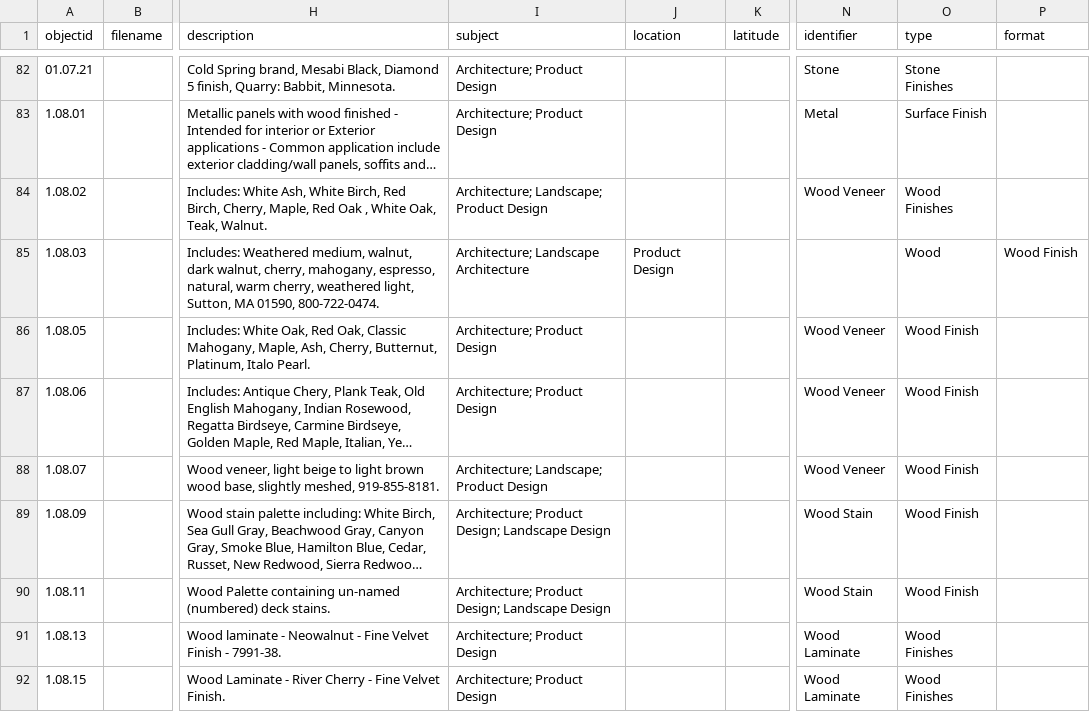
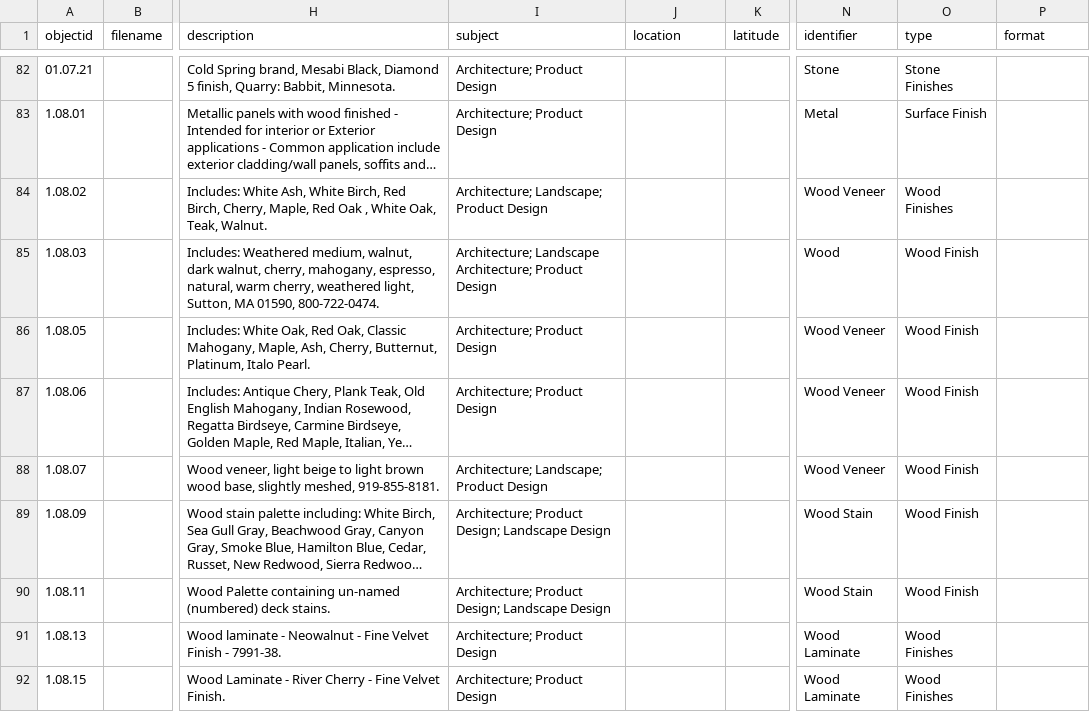
Before and after one commit to envd-ucb/materials-library, a CSV file: _data/demo-metadata.csv, drawn as a sheet; only a part is shown, gaps mark what is left out; long unchanged cells end in …; the diff names each change by its address in the sheet, - before the commit and + after, or states it on an @@ line.

Commit message:
Update demo-metadata.csv
corrections

```diff
--- a/_data/demo-metadata.csv
+++ b/_data/demo-metadata.csv
-I85 (subject): Architecture; Landscape Architecture
+I85 (subject): Architecture; Landscape Architecture; Product Design
-J85 (location): Product Design
+J85 (location): (empty)
-N85 (identifier): (empty)
+N85 (identifier): Wood
-O85 (type): Wood
+O85 (type): Wood Finish
-P85 (format): Wood Finish
+P85 (format): (empty)
```
